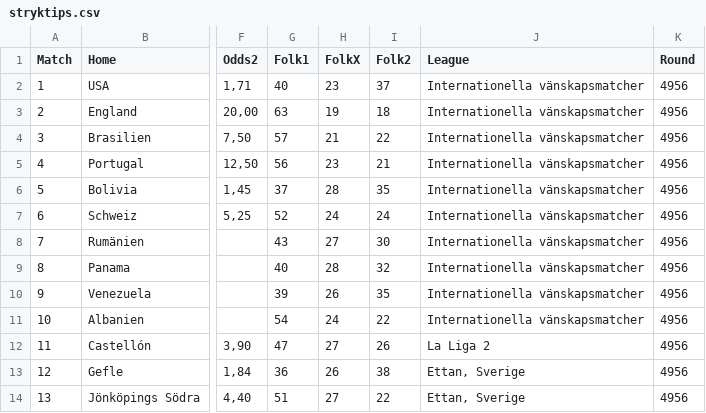
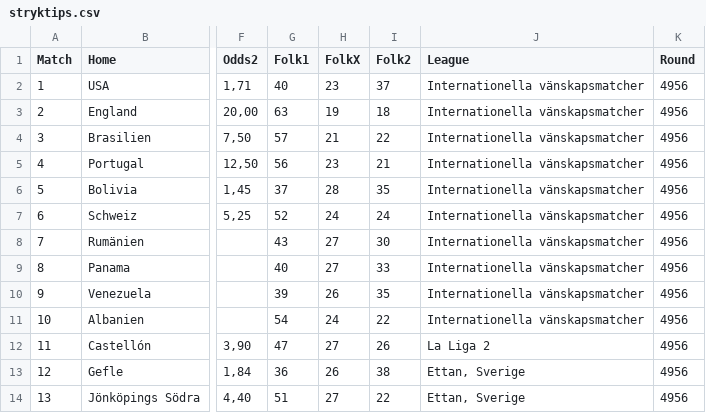
Before and after one commit to JulleFibonacci/Stryktipsdata-2---publik, a CSV file: stryktips.csv, drawn as a sheet; only a part is shown, gaps mark what is left out; the diff names each change by its address in the sheet, - before the commit and + after, or states it on an @@ line.

Commit message:
Auto update Stryktips CSV

```diff
--- a/stryktips.csv
+++ b/stryktips.csv
-H9 (FolkX): 28
+H9 (FolkX): 27
-I9 (Folk2): 32
+I9 (Folk2): 33
```
